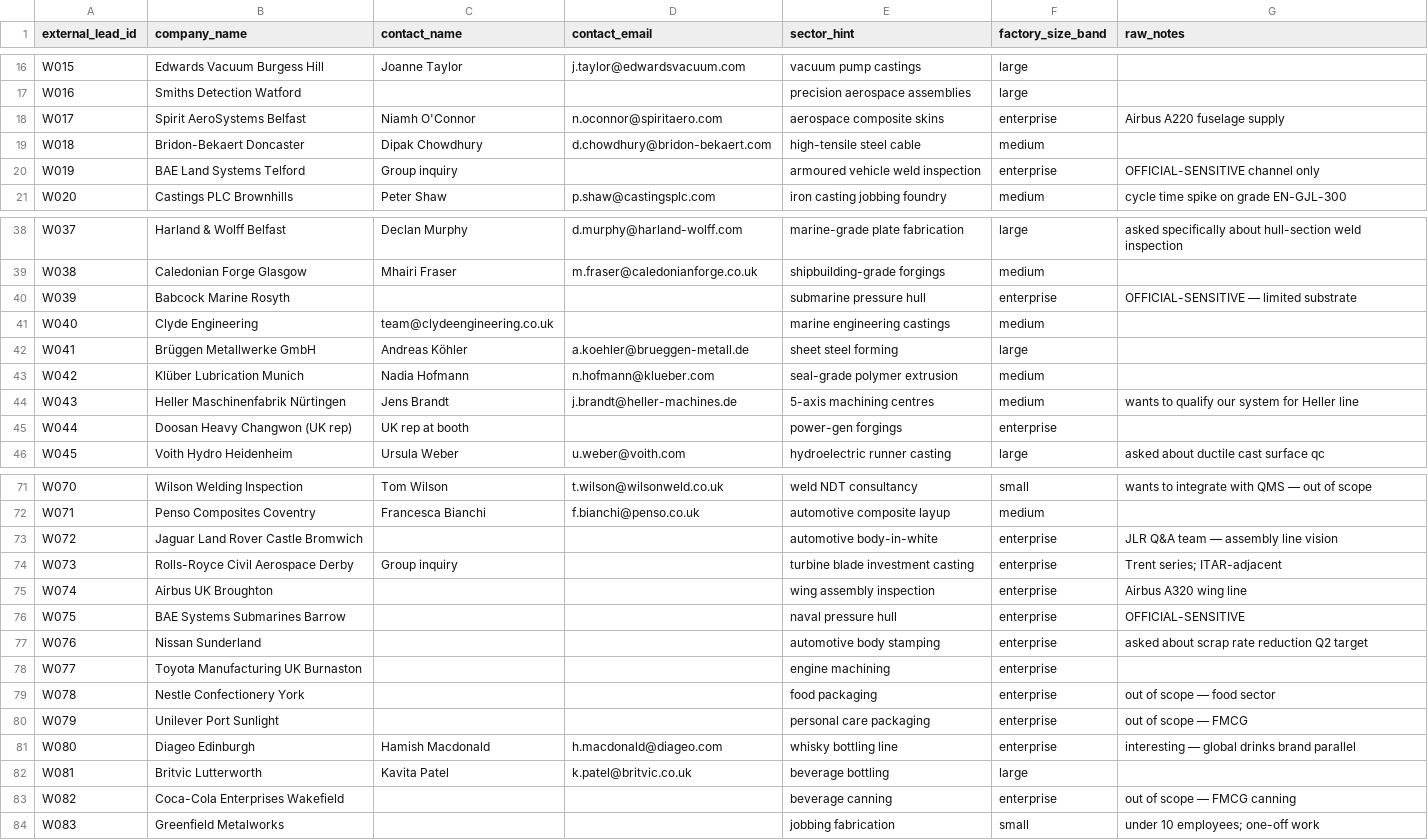
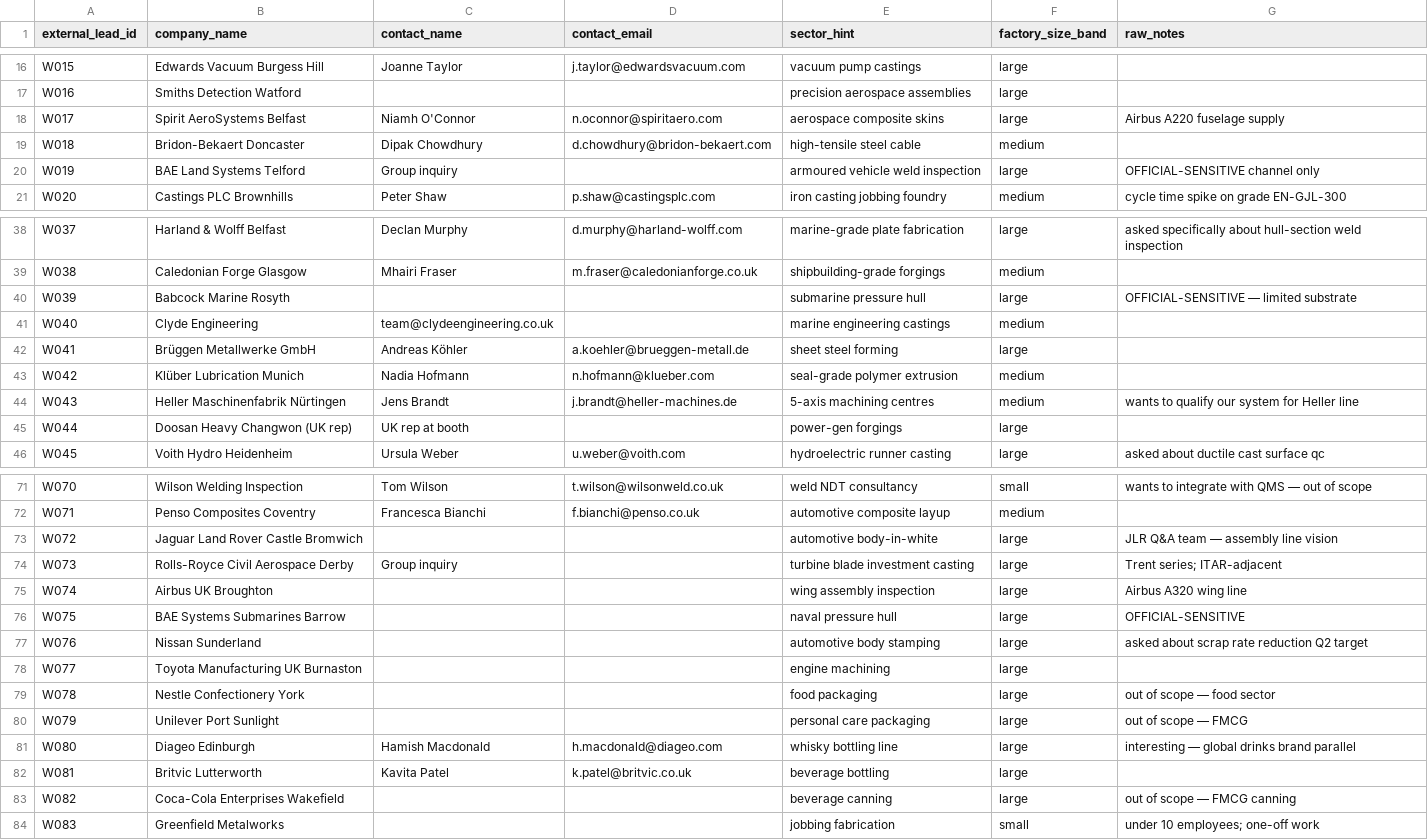
Before and after one commit to Kaide-LABS/matta-refinery, a CSV file: apps/theater_ui/public/seed_csvs/UK_Metals_Expo_2025_leads.csv, drawn as a sheet; only a part is shown, gaps mark what is left out; the diff covers the shown part only.

Commit message:
fix(phase-1.6): seed CSV — drop enterprise size band, remap to large (backend schema only accepts small/medium/large/unknown)

```diff
--- a/apps/theater_ui/public/seed_csvs/UK_Metals_Expo_2025_leads.csv
+++ b/apps/theater_ui/public/seed_csvs/UK_Metals_Expo_2025_leads.csv
@@ -17,5 +17,5 @@ W015,Edwards Vacuum Burgess Hill,Joanne Taylor,j.taylor@edwardsvacuum.com,vacuum
 W016,Smiths Detection Watford,,,precision aerospace assemblies,large,
-W017,Spirit AeroSystems Belfast,Niamh O'Connor,n.oconnor@spiritaero.com,aerospace composite skins,enterprise,Airbus A220 fuselage supply
+W017,Spirit AeroSystems Belfast,Niamh O'Connor,n.oconnor@spiritaero.com,aerospace composite skins,large,Airbus A220 fuselage supply
 W018,Bridon-Bekaert Doncaster,Dipak Chowdhury,d.chowdhury@bridon-bekaert.com,high-tensile steel cable,medium,
-W019,BAE Land Systems Telford,Group inquiry,,armoured vehicle weld inspection,enterprise,OFFICIAL-SENSITIVE channel only
+W019,BAE Land Systems Telford,Group inquiry,,armoured vehicle weld inspection,large,OFFICIAL-SENSITIVE channel only
 W020,Castings PLC Brownhills,Peter Shaw,p.shaw@castingsplc.com,iron casting jobbing foundry,medium,cycle time spike on grade EN-GJL-300
@@ -39,3 +39,3 @@ W037,Harland & Wolff Belfast,Declan Murphy,d.murphy@harland-wolff.com,marine-gra
 W038,Caledonian Forge Glasgow,Mhairi Fraser,m.fraser@caledonianforge.co.uk,shipbuilding-grade forgings,medium,
-W039,Babcock Marine Rosyth,,,submarine pressure hull,enterprise,OFFICIAL-SENSITIVE — limited substrate
+W039,Babcock Marine Rosyth,,,submarine pressure hull,large,OFFICIAL-SENSITIVE — limited substrate
 W040,Clyde Engineering,team@clydeengineering.co.uk,,marine engineering castings,medium,
@@ -44,3 +44,3 @@ W042,Klüber Lubrication Munich,Nadia Hofmann,n.hofmann@klueber.com,seal-grade p
 W043,Heller Maschinenfabrik Nürtingen,Jens Brandt,j.brandt@heller-machines.de,5-axis machining centres,medium,wants to qualify our system for Heller line
-W044,Doosan Heavy Changwon (UK rep),UK rep at booth,,power-gen forgings,enterprise,
+W044,Doosan Heavy Changwon (UK rep),UK rep at booth,,power-gen forgings,large,
 W045,Voith Hydro Heidenheim,Ursula Weber,u.weber@voith.com,hydroelectric runner casting,large,asked about ductile cast surface qc
@@ -72,13 +72,13 @@ W070,Wilson Welding Inspection,Tom Wilson,t.wilson@wilsonweld.co.uk,weld NDT con
 W071,Penso Composites Coventry,Francesca Bianchi,f.bianchi@penso.co.uk,automotive composite layup,medium,
-W072,Jaguar Land Rover Castle Bromwich,,,automotive body-in-white,enterprise,JLR Q&A team — assembly line vision
-W073,Rolls-Royce Civil Aerospace Derby,Group inquiry,,turbine blade investment casting,enterprise,Trent series; ITAR-adjacent
-W074,Airbus UK Broughton,,,wing assembly inspection,enterprise,Airbus A320 wing line
-W075,BAE Systems Submarines Barrow,,,naval pressure hull,enterprise,OFFICIAL-SENSITIVE
-W076,Nissan Sunderland,,,automotive body stamping,enterprise,asked about scrap rate reduction Q2 target
-W077,Toyota Manufacturing UK Burnaston,,,engine machining,enterprise,
-W078,Nestle Confectionery York,,,food packaging,enterprise,out of scope — food sector
-W079,Unilever Port Sunlight,,,personal care packaging,enterprise,out of scope — FMCG
-W080,Diageo Edinburgh,Hamish Macdonald,h.macdonald@diageo.com,whisky bottling line,enterprise,interesting — global drinks brand parallel
+W072,Jaguar Land Rover Castle Bromwich,,,automotive body-in-white,large,JLR Q&A team — assembly line vision
+W073,Rolls-Royce Civil Aerospace Derby,Group inquiry,,turbine blade investment casting,large,Trent series; ITAR-adjacent
+W074,Airbus UK Broughton,,,wing assembly inspection,large,Airbus A320 wing line
+W075,BAE Systems Submarines Barrow,,,naval pressure hull,large,OFFICIAL-SENSITIVE
+W076,Nissan Sunderland,,,automotive body stamping,large,asked about scrap rate reduction Q2 target
+W077,Toyota Manufacturing UK Burnaston,,,engine machining,large,
+W078,Nestle Confectionery York,,,food packaging,large,out of scope — food sector
+W079,Unilever Port Sunlight,,,personal care packaging,large,out of scope — FMCG
+W080,Diageo Edinburgh,Hamish Macdonald,h.macdonald@diageo.com,whisky bottling line,large,interesting — global drinks brand parallel
 W081,Britvic Lutterworth,Kavita Patel,k.patel@britvic.co.uk,beverage bottling,large,
-W082,Coca-Cola Enterprises Wakefield,,,beverage canning,enterprise,out of scope — FMCG canning
+W082,Coca-Cola Enterprises Wakefield,,,beverage canning,large,out of scope — FMCG canning
 W083,Greenfield Metalworks,,,jobbing fabrication,small,under 10 employees; one-off work
```
Also changed, not shown: 3 edited cells elsewhere in this file, 1 other file.
